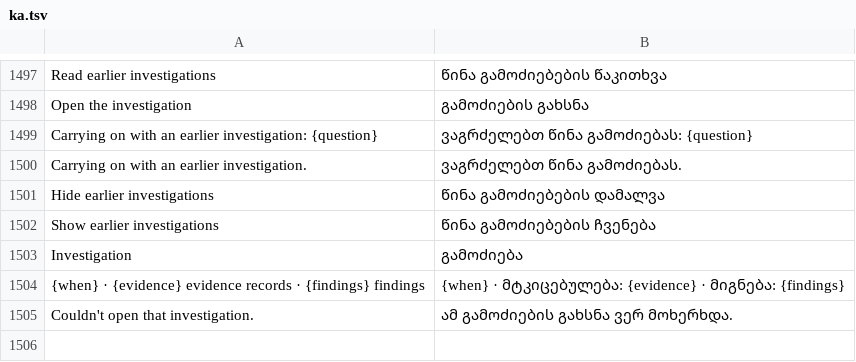
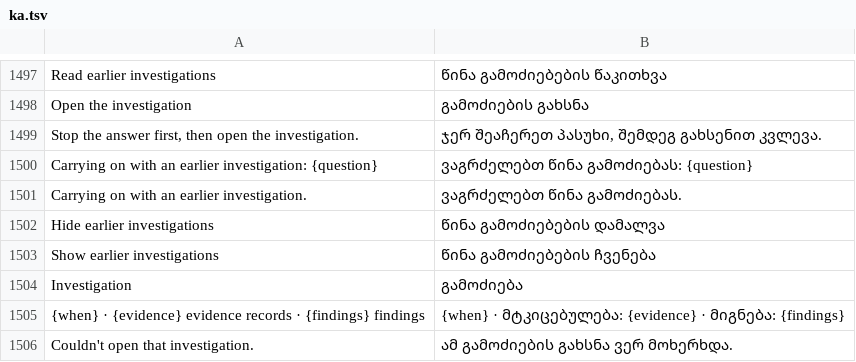
Before and after one commit to FuryNocturn/craft-anything, a TSV file: crates/ui-egui/src/i18n/ka.tsv, drawn as a sheet; only a part is shown, gaps mark what is left out; the diff names each change by its address in the sheet, - before the commit and + after, or states it on an @@ line.

Commit message:
Keep a brief and plan written before any evidence when opening an earlier investigation, and don't open one under a working answer

```diff
--- a/crates/ui-egui/src/i18n/ka.tsv
+++ b/crates/ui-egui/src/i18n/ka.tsv
+row 1499: Stop the answer first, then open the investigation. | ჯერ შეაჩერეთ პასუხი, შემდეგ გახსენით კვლევა.
```
Also changed, not shown: crates/ui-egui/src/i18n/cs.tsv, crates/ui-egui/src/i18n/de.tsv, 15 other files.
